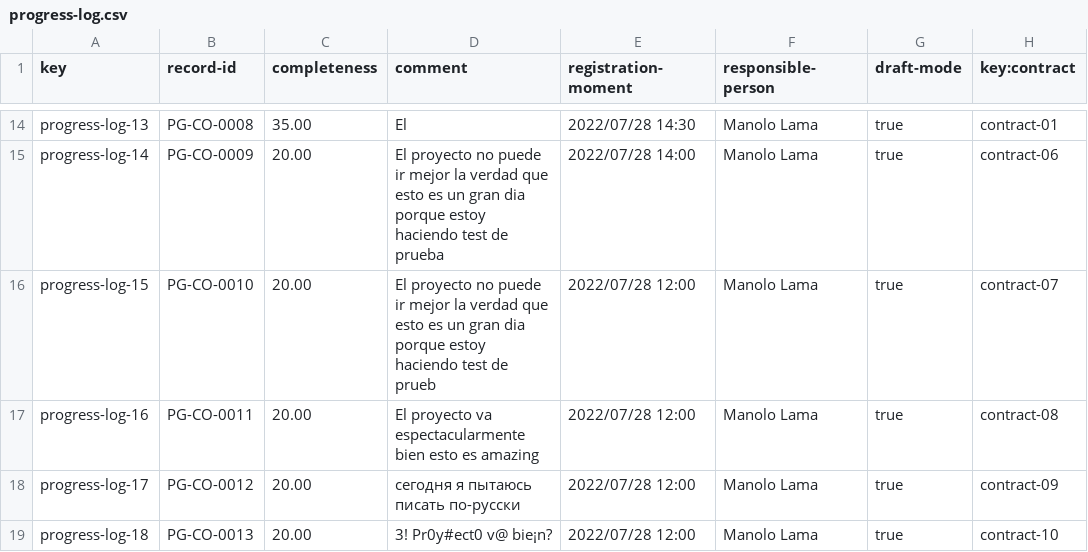
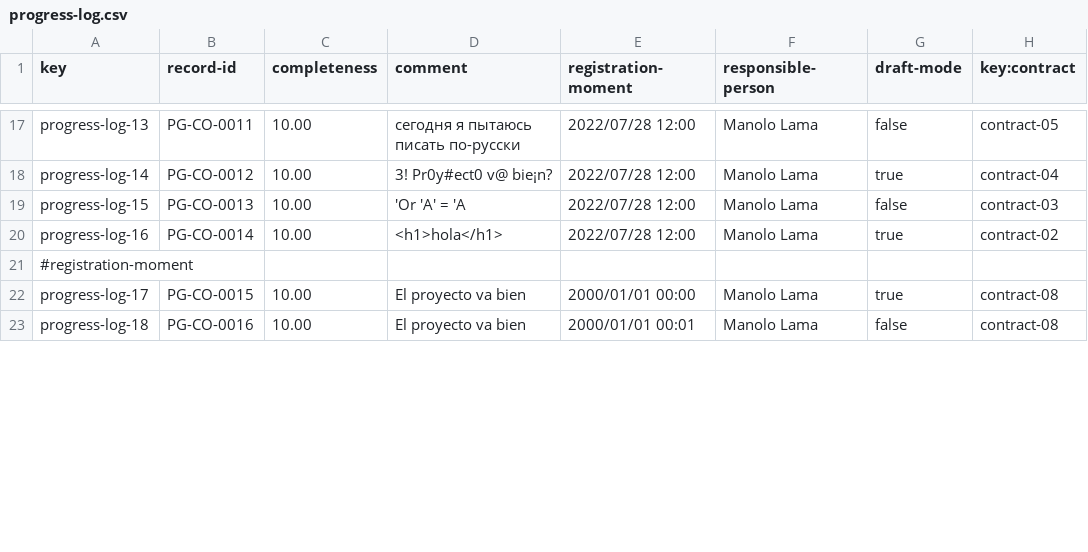
Before and after one commit to pabpergas/DP2, a CSV file: src/main/webapp/WEB-INF/resources/sample-data/progress-log.csv, drawn as a sheet; only a part is shown, gaps mark what is left out; addresses are those after the commit; the diff covers the shown part only; the diff names each change by its address in the sheet, - before the commit and + after, or states it on an @@ line.

```diff
--- a/src/main/webapp/WEB-INF/resources/sample-data/progress-log.csv
+++ b/src/main/webapp/WEB-INF/resources/sample-data/progress-log.csv
-B17 (record-id): PG-CO-0008
+B17 (record-id): PG-CO-0011
-C17 (completeness): 35.00
+C17 (completeness): 10.00
-D17 (comment): El
+D17 (comment): сегодня я пытаюсь писать по-русски
-E17 (registration-moment): 2022/07/28 14:30
+E17 (registration-moment): 2022/07/28 12:00
-G17 (draft-mode): true
+G17 (draft-mode): false
-H17 (key:contract): contract-01
+H17 (key:contract): contract-05
-B18 (record-id): PG-CO-0009
+B18 (record-id): PG-CO-0012
-C18:C20 (completeness): 20.00
+C18:C20 (completeness): 10.00
-D18 (comment): El proyecto no puede ir mejor la verdad que esto es un gran dia porque estoy haciendo test de prueba
+D18 (comment): 3! Pr0y#ect0 v@ bie¡n?
-E18 (registration-moment): 2022/07/28 14:00
+E18 (registration-moment): 2022/07/28 12:00
-H18 (key:contract): contract-06
+H18 (key:contract): contract-04
-B19 (record-id): PG-CO-0010
+B19 (record-id): PG-CO-0013
-D19 (comment): El proyecto no puede ir mejor la verdad que esto es un gran dia porque estoy haciendo test de prueb
+D19 (comment): 'Or 'A' = 'A
-G19 (draft-mode): true
+G19 (draft-mode): false
-H19 (key:contract): contract-07
+H19 (key:contract): contract-03
-B20 (record-id): PG-CO-0011
+B20 (record-id): PG-CO-0014
-D20 (comment): El proyecto va espectacularmente bien esto es amazing
+D20 (comment): <h1>hola</h1>
-H20 (key:contract): contract-08
+H20 (key:contract): contract-02
+row 21: #registration-moment
-B22 (record-id): PG-CO-0012
+B22 (record-id): PG-CO-0015
-C22:C23 (completeness): 20.00
+C22:C23 (completeness): 10.00
-D22 (comment): сегодня я пытаюсь писать по-русски
+D22 (comment): El proyecto va bien
-E22 (registration-moment): 2022/07/28 12:00
+E22 (registration-moment): 2000/01/01 00:00
-H22 (key:contract): contract-09
+H22 (key:contract): contract-08
-B23 (record-id): PG-CO-0013
+B23 (record-id): PG-CO-0016
-D23 (comment): 3! Pr0y#ect0 v@ bie¡n?
+D23 (comment): El proyecto va bien
-E23 (registration-moment): 2022/07/28 12:00
+E23 (registration-moment): 2000/01/01 00:01
-G23 (draft-mode): true
+G23 (draft-mode): false
-H23 (key:contract): contract-10
+H23 (key:contract): contract-08
```
Also changed, not shown: 4 added rows, 3 removed rows and 80 edited cells elsewhere in this file, src/main/webapp/WEB-INF/resources/sample-data/contract.csv, 43 other files.
